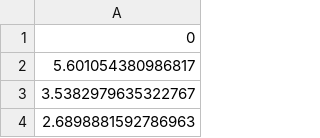
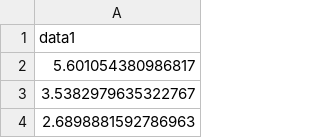
Before and after one commit to jacobllie/FYS2150, a CSV file: matlab-python-konvertering/prelabb_i_python/tid og frekvens/data1.csv, drawn as a sheet; only a part is shown.

```diff
--- a/matlab-python-konvertering/prelabb_i_python/tid og frekvens/data1.csv
+++ b/matlab-python-konvertering/prelabb_i_python/tid og frekvens/data1.csv
@@ -1,2 +1,2 @@
-0
+data1
 5.601054380986817
```
Also changed, not shown: 1 other file.
